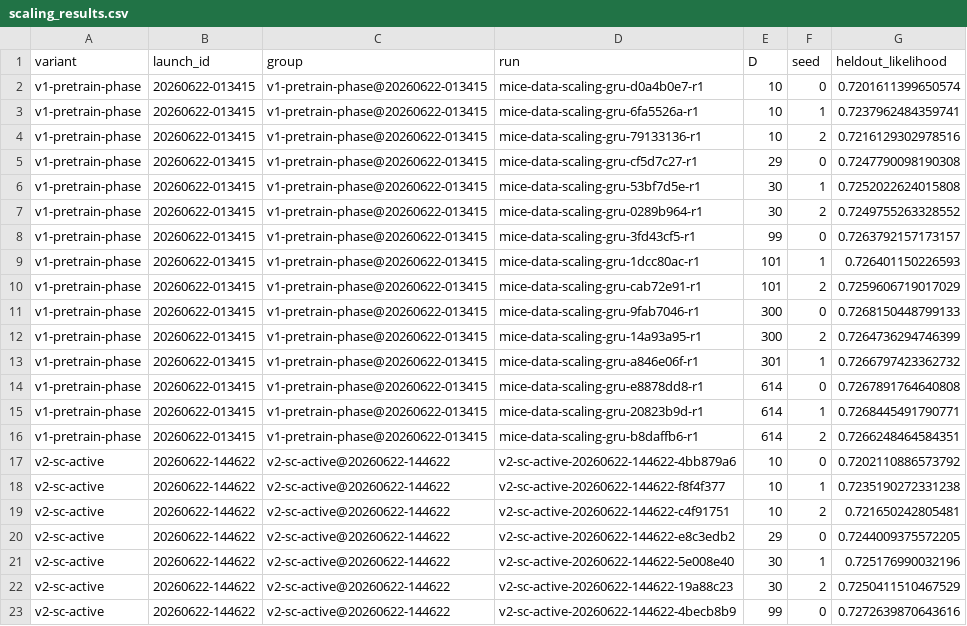
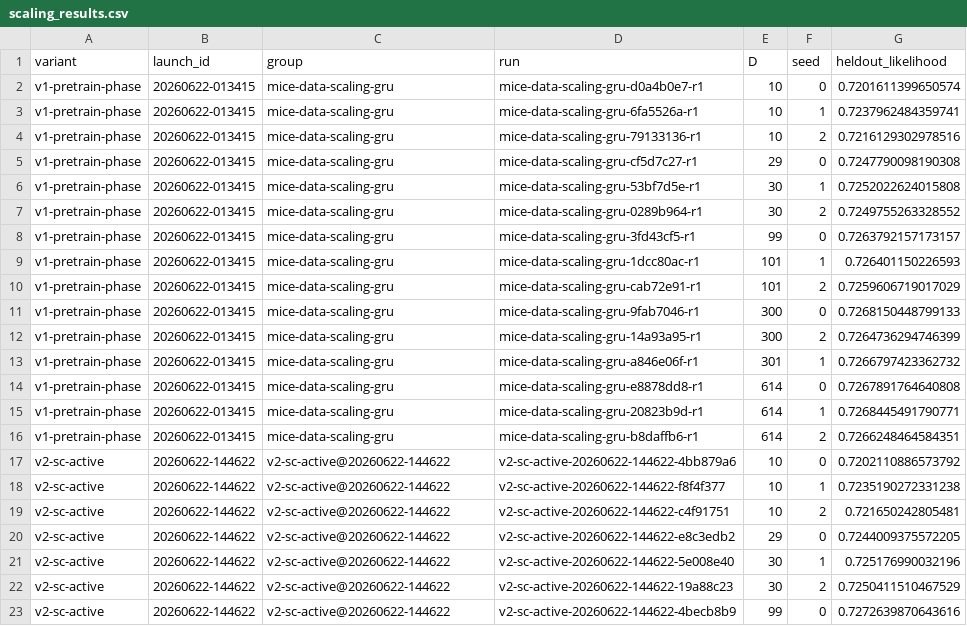
Before and after one commit to AllenNeuralDynamics/aind-dynamic-foraging-bfm-studies, a CSV file: studies/data-scaling-law/scaling_results.csv, drawn as a sheet; only a part is shown.

Commit message:
docs(data-scaling): use actual v1 W&B group (mice-data-scaling-gru) in provenance
The v1 pretrain launch was submitted before the <variant>@<launch_id>
W&B-group convention existed. Its sweep.yaml and Beaker YAML shipped
WANDB_RUN_GROUP=mice-data-scaling-gru, and that is the group W&B
actually has — confirmed by:

  - 15 entries of variants/v1-pretrain-phase/launch_record/experiment_resumable_submitted.yaml
  - the W&B run-name prefix mice-data-scaling-gru-* in scaling_results.csv col 4
  - heldout_rerun_v1_*.json job_name fields
  - variants/v1-pretrain-phase/notes.md and sweep.yaml
  - analyze_scaling.py:93 emitting run.group (so a regen would write this group)

But four docs/artifacts had been hand-relabeled to a synthetic
'v1-pretrain-phase@20260622-013415' string that W&B never sees:
  - README.md:63 (variants table)
  - analysis/FINAL_REPORT.md:23 (Provenance line)
  - analysis/reports/r8-gru-vs-rl-baseline.md:8 (wandb_groups frontmatter)
  - scaling_results.csv col 3 on the 15 v1 rows

Replace the synthetic string with the real group name everywhere, and
drop the now-stale 'docs vs YAML' discrepancy paragraph from the
launch_record stub (the launch_record itself is the source of truth).

Not changed in this commit (separate suspected discrepancy; needs its
own verification from beaker_resumable.json):
  - FINAL_REPORT.md and README.md cite v1 Beaker exp
    01KVQ7EJ3C5YJ8FJVNJB8C8N36, but launch_record/results.md (commit
    a14c186) records 01KVPPMQ38NNT00870Q1QAT0XF. One of those is wrong;
    deferred to a follow-up.

```diff
--- a/studies/data-scaling-law/scaling_results.csv
+++ b/studies/data-scaling-law/scaling_results.csv
@@ -1,17 +1,17 @@
 variant,launch_id,group,run,D,seed,heldout_likelihood
-v1-pretrain-phase,20260622-013415,v1-pretrain-phase@20260622-013415,mice-data-scaling-gru-d0a4b0e7-r1,10,0,0.7201611399650574
-v1-pretrain-phase,20260622-013415,v1-pretrain-phase@20260622-013415,mice-data-scaling-gru-6fa5526a-r1,10,1,0.7237962484359741
-v1-pretrain-phase,20260622-013415,v1-pretrain-phase@20260622-013415,mice-data-scaling-gru-79133136-r1,10,2,0.7216129302978516
-v1-pretrain-phase,20260622-013415,v1-pretrain-phase@20260622-013415,mice-data-scaling-gru-cf5d7c27-r1,29,0,0.7247790098190308
-v1-pretrain-phase,20260622-013415,v1-pretrain-phase@20260622-013415,mice-data-scaling-gru-53bf7d5e-r1,30,1,0.7252022624015808
-v1-pretrain-phase,20260622-013415,v1-pretrain-phase@20260622-013415,mice-data-scaling-gru-0289b964-r1,30,2,0.7249755263328552
-v1-pretrain-phase,20260622-013415,v1-pretrain-phase@20260622-013415,mice-data-scaling-gru-3fd43cf5-r1,99,0,0.7263792157173157
-v1-pretrain-phase,20260622-013415,v1-pretrain-phase@20260622-013415,mice-data-scaling-gru-1dcc80ac-r1,101,1,0.726401150226593
-v1-pretrain-phase,20260622-013415,v1-pretrain-phase@20260622-013415,mice-data-scaling-gru-cab72e91-r1,101,2,0.7259606719017029
-v1-pretrain-phase,20260622-013415,v1-pretrain-phase@20260622-013415,mice-data-scaling-gru-9fab7046-r1,300,0,0.7268150448799133
-v1-pretrain-phase,20260622-013415,v1-pretrain-phase@20260622-013415,mice-data-scaling-gru-14a93a95-r1,300,2,0.7264736294746399
-v1-pretrain-phase,20260622-013415,v1-pretrain-phase@20260622-013415,mice-data-scaling-gru-a846e06f-r1,301,1,0.7266797423362732
-v1-pretrain-phase,20260622-013415,v1-pretrain-phase@20260622-013415,mice-data-scaling-gru-e8878dd8-r1,614,0,0.7267891764640808
-v1-pretrain-phase,20260622-013415,v1-pretrain-phase@20260622-013415,mice-data-scaling-gru-20823b9d-r1,614,1,0.7268445491790771
-v1-pretrain-phase,20260622-013415,v1-pretrain-phase@20260622-013415,mice-data-scaling-gru-b8daffb6-r1,614,2,0.7266248464584351
+v1-pretrain-phase,20260622-013415,mice-data-scaling-gru,mice-data-scaling-gru-d0a4b0e7-r1,10,0,0.7201611399650574
+v1-pretrain-phase,20260622-013415,mice-data-scaling-gru,mice-data-scaling-gru-6fa5526a-r1,10,1,0.7237962484359741
+v1-pretrain-phase,20260622-013415,mice-data-scaling-gru,mice-data-scaling-gru-79133136-r1,10,2,0.7216129302978516
+v1-pretrain-phase,20260622-013415,mice-data-scaling-gru,mice-data-scaling-gru-cf5d7c27-r1,29,0,0.7247790098190308
+v1-pretrain-phase,20260622-013415,mice-data-scaling-gru,mice-data-scaling-gru-53bf7d5e-r1,30,1,0.7252022624015808
+v1-pretrain-phase,20260622-013415,mice-data-scaling-gru,mice-data-scaling-gru-0289b964-r1,30,2,0.7249755263328552
+v1-pretrain-phase,20260622-013415,mice-data-scaling-gru,mice-data-scaling-gru-3fd43cf5-r1,99,0,0.7263792157173157
+v1-pretrain-phase,20260622-013415,mice-data-scaling-gru,mice-data-scaling-gru-1dcc80ac-r1,101,1,0.726401150226593
+v1-pretrain-phase,20260622-013415,mice-data-scaling-gru,mice-data-scaling-gru-cab72e91-r1,101,2,0.7259606719017029
+v1-pretrain-phase,20260622-013415,mice-data-scaling-gru,mice-data-scaling-gru-9fab7046-r1,300,0,0.7268150448799133
+v1-pretrain-phase,20260622-013415,mice-data-scaling-gru,mice-data-scaling-gru-14a93a95-r1,300,2,0.7264736294746399
+v1-pretrain-phase,20260622-013415,mice-data-scaling-gru,mice-data-scaling-gru-a846e06f-r1,301,1,0.7266797423362732
+v1-pretrain-phase,20260622-013415,mice-data-scaling-gru,mice-data-scaling-gru-e8878dd8-r1,614,0,0.7267891764640808
+v1-pretrain-phase,20260622-013415,mice-data-scaling-gru,mice-data-scaling-gru-20823b9d-r1,614,1,0.7268445491790771
+v1-pretrain-phase,20260622-013415,mice-data-scaling-gru,mice-data-scaling-gru-b8daffb6-r1,614,2,0.7266248464584351
 v2-sc-active,20260622-144622,v2-sc-active@20260622-144622,v2-sc-active-20260622-144622-4bb879a6,10,0,0.7202110886573792
```
Also changed, not shown: 4 other files.
